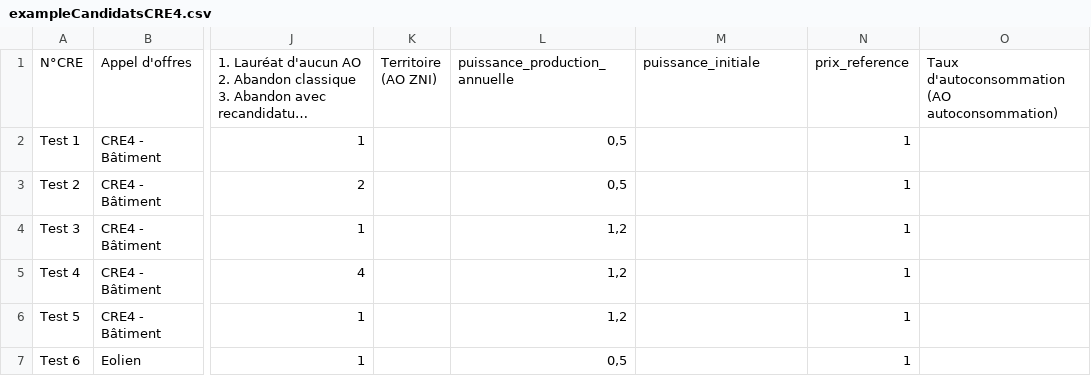
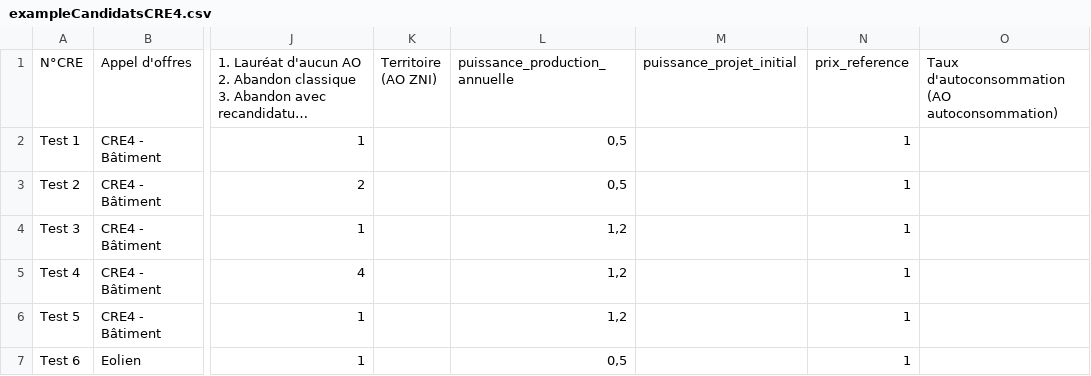
Before and after one commit to MTES-MCT/potentiel, a CSV file: .demo/exampleCandidatsCRE4.csv, drawn as a sheet; only a part is shown, gaps mark what is left out; long unchanged cells end in …; the diff names each change by its address in the sheet, - before the commit and + after, or states it on an @@ line.

Commit message:
♻️ Renommage puissance projet initial

```diff
--- a/.demo/exampleCandidatsCRE4.csv
+++ b/.demo/exampleCandidatsCRE4.csv
-M1: puissance_initiale
+M1: puissance_projet_initial
```
Also changed, not shown: .demo/exempleCandidatsPPE2.csv, .demo/exempleCandidatsPPE2BatimentPériode6.csv, 11 other files.
